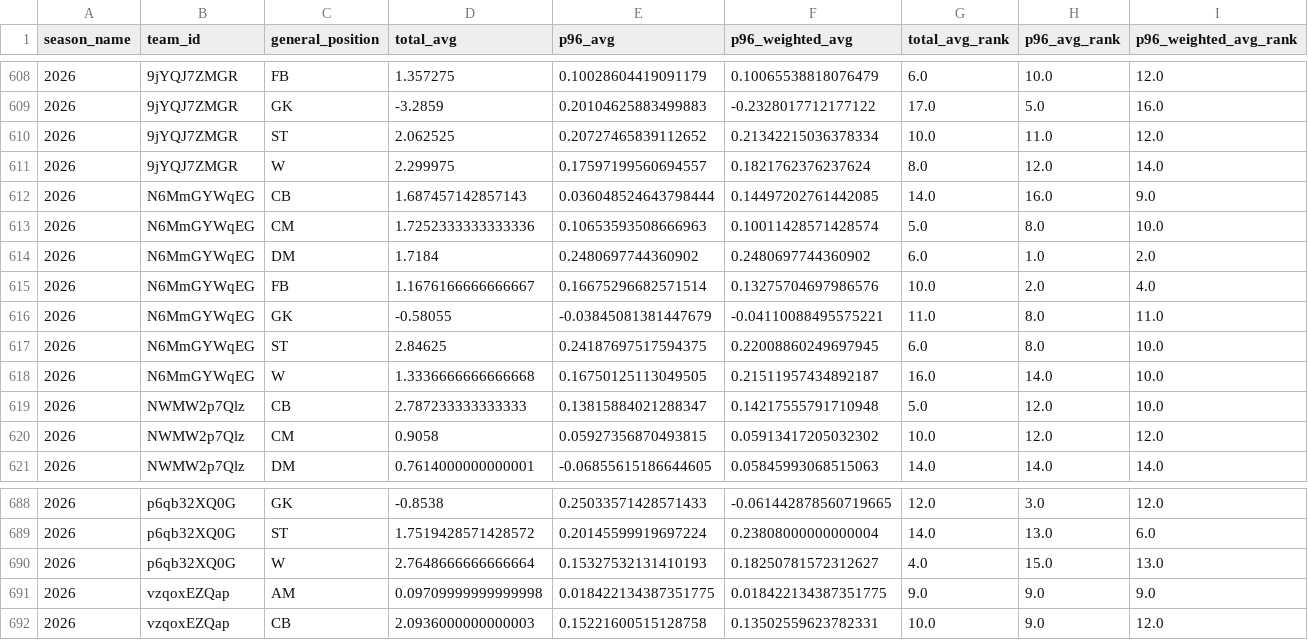
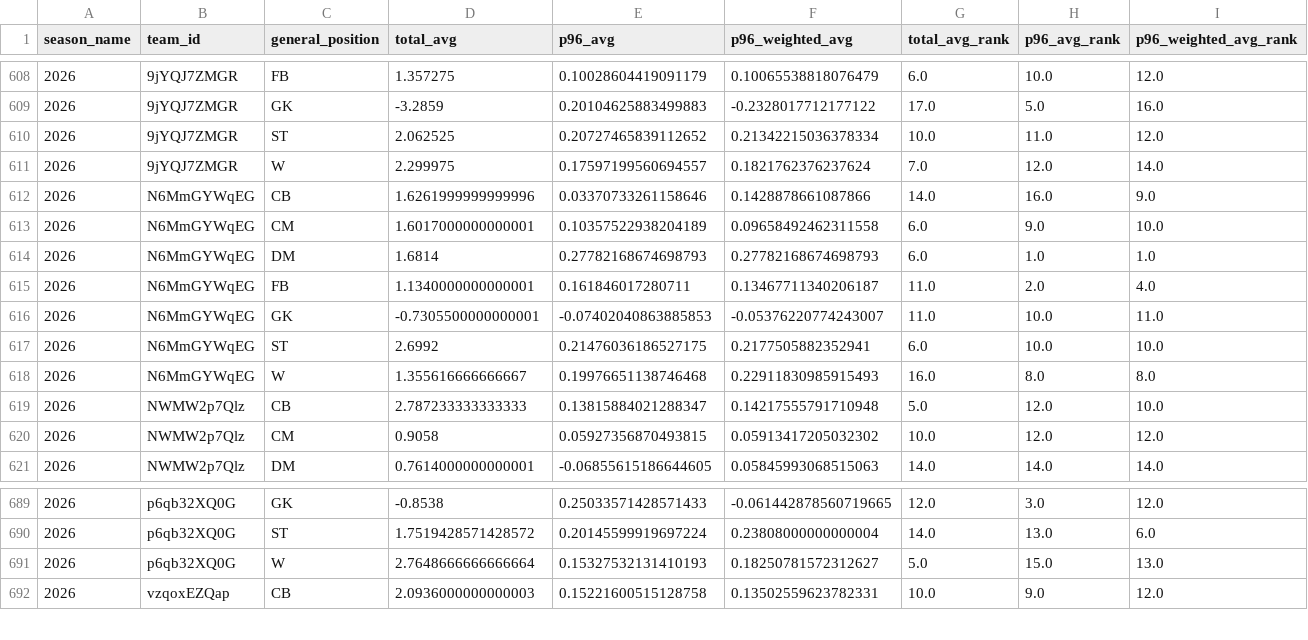
Before and after one commit to akeaswaran/goalsadded-data, a CSV file: data/usl1/team_position_breakdown.csv, drawn as a sheet; only a part is shown, gaps mark what is left out; the diff covers the shown part only.

```diff
--- a/data/usl1/team_position_breakdown.csv
+++ b/data/usl1/team_position_breakdown.csv
@@ -610,10 +610,10 @@ season_name,team_id,general_position,total_avg,p96_avg,p96_weighted_avg,total_av
 2026,9jYQJ7ZMGR,ST,2.062525,0.20727465839112652,0.21342215036378334,10.0,11.0,12.0
-2026,9jYQJ7ZMGR,W,2.299975,0.17597199560694557,0.1821762376237624,8.0,12.0,14.0
-2026,N6MmGYWqEG,CB,1.687457142857143,0.036048524643798444,0.14497202761442085,14.0,16.0,9.0
-2026,N6MmGYWqEG,CM,1.7252333333333336,0.10653593508666963,0.10011428571428574,5.0,8.0,10.0
-2026,N6MmGYWqEG,DM,1.7184,0.2480697744360902,0.2480697744360902,6.0,1.0,2.0
-2026,N6MmGYWqEG,FB,1.1676166666666667,0.16675296682571514,0.13275704697986576,10.0,2.0,4.0
-2026,N6MmGYWqEG,GK,-0.58055,-0.03845081381447679,-0.04110088495575221,11.0,8.0,11.0
-2026,N6MmGYWqEG,ST,2.84625,0.24187697517594375,0.22008860249697945,6.0,8.0,10.0
-2026,N6MmGYWqEG,W,1.3336666666666668,0.16750125113049505,0.21511957434892187,16.0,14.0,10.0
+2026,9jYQJ7ZMGR,W,2.299975,0.17597199560694557,0.1821762376237624,7.0,12.0,14.0
+2026,N6MmGYWqEG,CB,1.6261999999999996,0.03370733261158646,0.1428878661087866,14.0,16.0,9.0
+2026,N6MmGYWqEG,CM,1.6017000000000001,0.10357522938204189,0.09658492462311558,6.0,9.0,10.0
+2026,N6MmGYWqEG,DM,1.6814,0.27782168674698793,0.27782168674698793,6.0,1.0,1.0
+2026,N6MmGYWqEG,FB,1.1340000000000001,0.161846017280711,0.13467711340206187,11.0,2.0,4.0
+2026,N6MmGYWqEG,GK,-0.7305500000000001,-0.07402040863885853,-0.05376220774243007,11.0,10.0,11.0
+2026,N6MmGYWqEG,ST,2.6992,0.21476036186527175,0.2177505882352941,6.0,10.0,10.0
+2026,N6MmGYWqEG,W,1.355616666666667,0.19976651138746468,0.22911830985915493,16.0,8.0,8.0
 2026,NWMW2p7Qlz,CB,2.787233333333333,0.13815884021288347,0.14217555791710948,5.0,12.0,10.0
@@ -689,4 +690,3 @@ season_name,team_id,general_position,total_avg,p96_avg,p96_weighted_avg,total_av
 2026,p6qb32XQ0G,ST,1.7519428571428572,0.20145599919697224,0.23808000000000004,14.0,13.0,6.0
-2026,p6qb32XQ0G,W,2.7648666666666664,0.15327532131410193,0.18250781572312627,4.0,15.0,13.0
-2026,vzqoxEZQap,AM,0.09709999999999998,0.018422134387351775,0.018422134387351775,9.0,9.0,9.0
+2026,p6qb32XQ0G,W,2.7648666666666664,0.15327532131410193,0.18250781572312627,5.0,15.0,13.0
 2026,vzqoxEZQap,CB,2.0936000000000003,0.15221600515128758,0.13502559623782331,10.0,9.0,12.0
```
Also changed, not shown: 1 added row and 100 edited cells elsewhere in this file, data/mls/player-g+-pct.csv, data/mls/player_lookup.csv, 14 other files.
